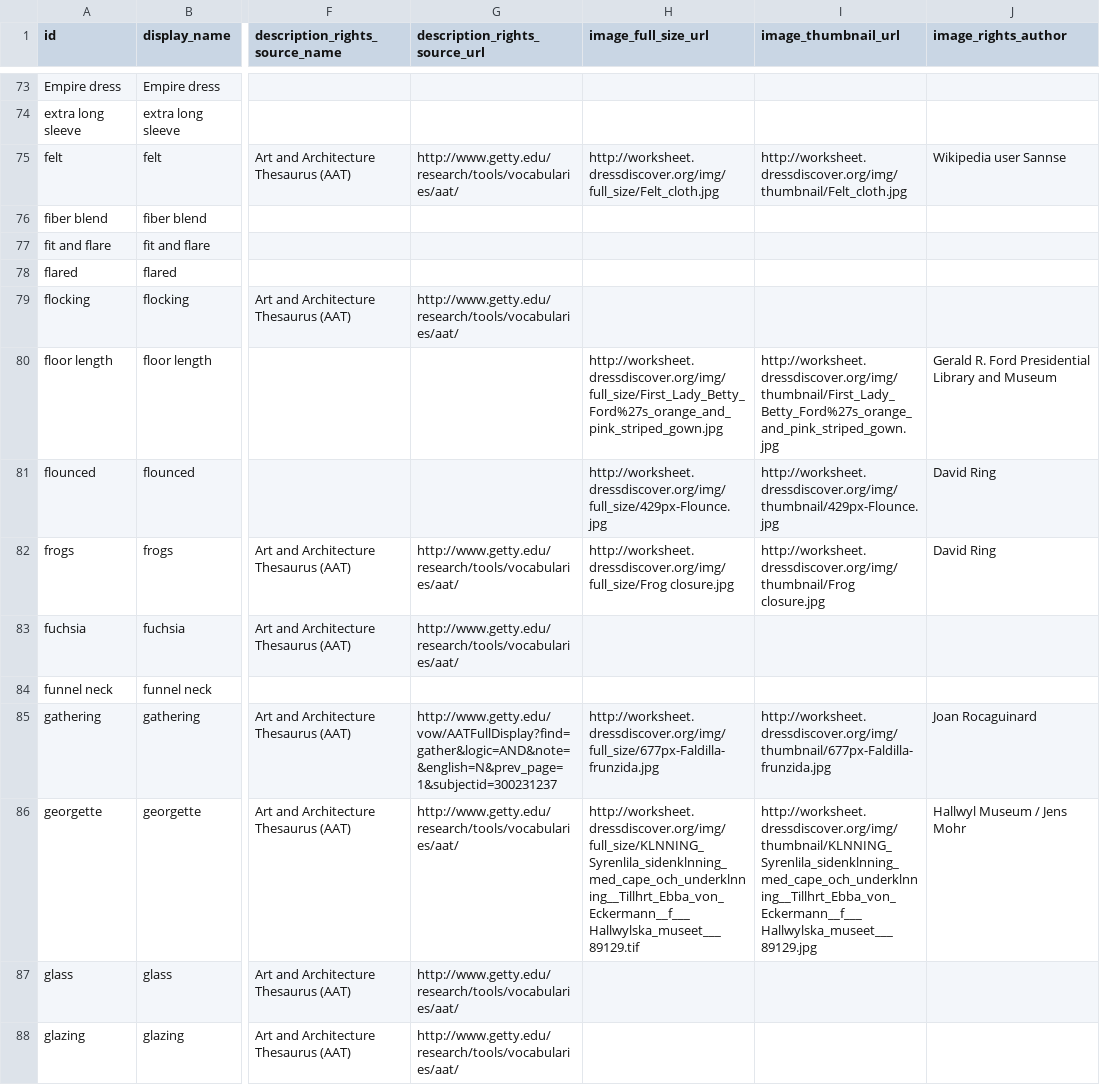
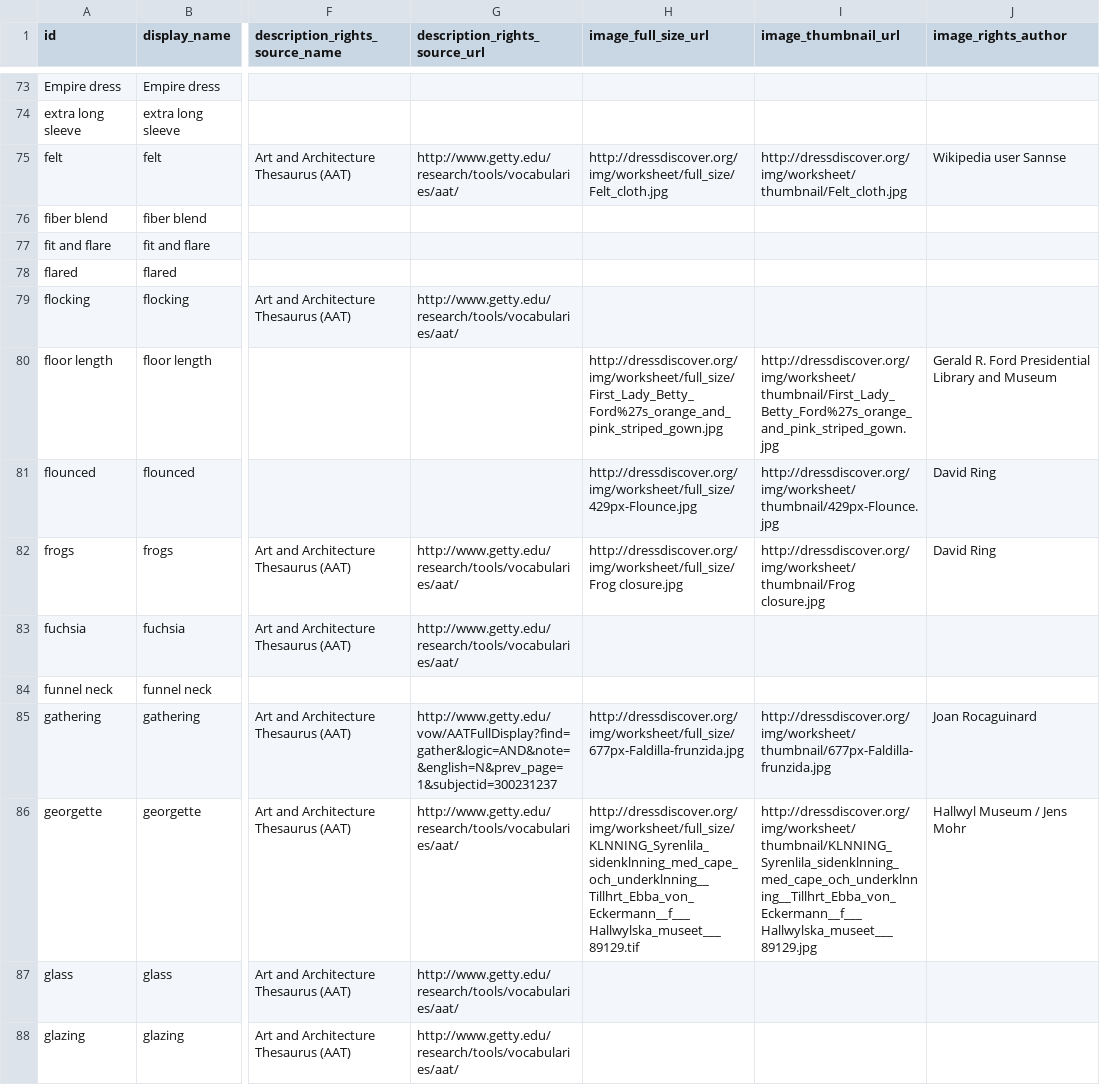
Before and after one commit to minorg/dressdiscover, a CSV file: ts/definitions/feature_values.csv, drawn as a sheet; only a part is shown, gaps mark what is left out; the diff covers the shown part only; the diff names each change by its address in the sheet, - before the commit and + after, or states it on an @@ line.

Commit message:
update feature value image URLs

```diff
--- a/ts/definitions/feature_values.csv
+++ b/ts/definitions/feature_values.csv
-H75 (image_full_size_url): http://worksheet.dressdiscover.org/img/full_size/Felt_cloth.jpg
+H75 (image_full_size_url): http://dressdiscover.org/img/worksheet/full_size/Felt_cloth.jpg
-I75 (image_thumbnail_url): http://worksheet.dressdiscover.org/img/thumbnail/Felt_cloth.jpg
+I75 (image_thumbnail_url): http://dressdiscover.org/img/worksheet/thumbnail/Felt_cloth.jpg
-H80 (image_full_size_url): http://worksheet.dressdiscover.org/img/full_size/First_Lady_Betty_Ford%27s_orange_and_pink_striped_gown.jpg
+H80 (image_full_size_url): http://dressdiscover.org/img/worksheet/full_size/First_Lady_Betty_Ford%27s_orange_and_pink_striped_gown.jpg
-I80 (image_thumbnail_url): http://worksheet.dressdiscover.org/img/thumbnail/First_Lady_Betty_Ford%27s_orange_and_pink_striped_gown.jpg
+I80 (image_thumbnail_url): http://dressdiscover.org/img/worksheet/thumbnail/First_Lady_Betty_Ford%27s_orange_and_pink_striped_gown.jpg
-H81 (image_full_size_url): http://worksheet.dressdiscover.org/img/full_size/429px-Flounce.jpg
+H81 (image_full_size_url): http://dressdiscover.org/img/worksheet/full_size/429px-Flounce.jpg
-I81 (image_thumbnail_url): http://worksheet.dressdiscover.org/img/thumbnail/429px-Flounce.jpg
+I81 (image_thumbnail_url): http://dressdiscover.org/img/worksheet/thumbnail/429px-Flounce.jpg
-H82 (image_full_size_url): http://worksheet.dressdiscover.org/img/full_size/Frog closure.jpg
+H82 (image_full_size_url): http://dressdiscover.org/img/worksheet/full_size/Frog closure.jpg
-I82 (image_thumbnail_url): http://worksheet.dressdiscover.org/img/thumbnail/Frog closure.jpg
+I82 (image_thumbnail_url): http://dressdiscover.org/img/worksheet/thumbnail/Frog closure.jpg
-H85 (image_full_size_url): http://worksheet.dressdiscover.org/img/full_size/677px-Faldilla-frunzida.jpg
+H85 (image_full_size_url): http://dressdiscover.org/img/worksheet/full_size/677px-Faldilla-frunzida.jpg
-I85 (image_thumbnail_url): http://worksheet.dressdiscover.org/img/thumbnail/677px-Faldilla-frunzida.jpg
+I85 (image_thumbnail_url): http://dressdiscover.org/img/worksheet/thumbnail/677px-Faldilla-frunzida.jpg
-H86 (image_full_size_url): http://worksheet.dressdiscover.org/img/full_size/KLNNING_Syrenlila_sidenklnning_med_cape_och_underklnning__Tillhrt_Ebba_von_Eckermann__f___Hallwylska_museet___89129.tif
+H86 (image_full_size_url): http://dressdiscover.org/img/worksheet/full_size/KLNNING_Syrenlila_sidenklnning_med_cape_och_underklnning__Tillhrt_Ebba_von_Eckermann__f___Hallwylska_museet___89129.tif
-I86 (image_thumbnail_url): http://worksheet.dressdiscover.org/img/thumbnail/KLNNING_Syrenlila_sidenklnning_med_cape_och_underklnning__Tillhrt_Ebba_von_Eckermann__f___Hallwylska_museet___89129.jpg
+I86 (image_thumbnail_url): http://dressdiscover.org/img/worksheet/thumbnail/KLNNING_Syrenlila_sidenklnning_med_cape_och_underklnning__Tillhrt_Ebba_von_Eckermann__f___Hallwylska_museet___89129.jpg
```
Also changed, not shown: 148 edited cells elsewhere in this file.
